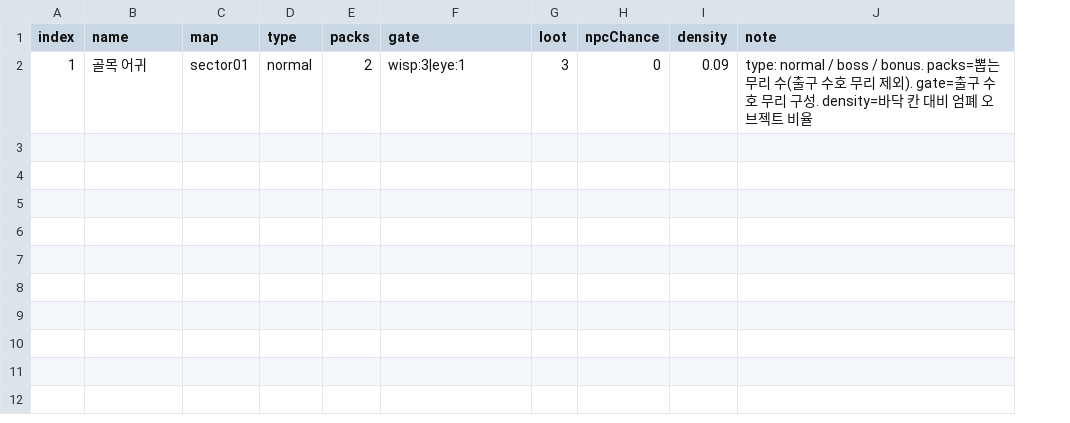
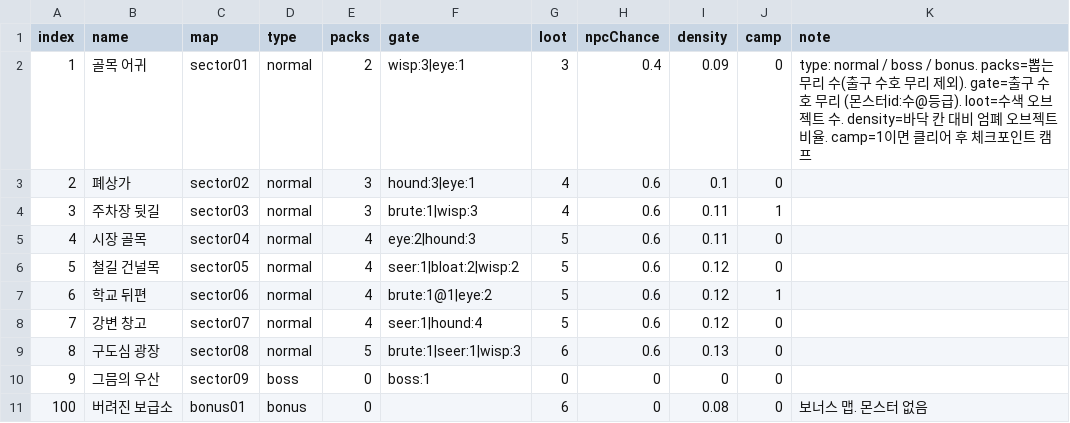
Before and after one commit to zerocoke8/tarcov, a CSV file: data/sectors.csv, drawn as a sheet; addresses are those after the commit; the diff names each change by its address in the sheet, - before the commit and + after, or states it on an @@ line.

```diff
--- a/data/sectors.csv
+++ b/data/sectors.csv
+column J (camp), row 2: 0
-H2 (npcChance): 0
+H2 (npcChance): 0.4
-K2 (note): …무리 구성. density=바닥 칸 대비 엄폐 오브젝트 비율
+K2 (note): …무리 (몬스터id:수@등급). loot=수색 오브젝트 수. density=바닥 칸 대비 엄폐 오브젝트 비율. camp=1이면 클리어 후 체크포인트 캠프
+row 3: 2 | 폐상가 | sector02 | normal | 3 | hound:3|eye:1 | 4 | 0.6 | 0.1 | 0
+row 4: 3 | 주차장 뒷길 | sector03 | normal | 3 | brute:1|wisp:3 | 4 | 0.6 | 0.11 | 1
+row 5: 4 | 시장 골목 | sector04 | normal | 4 | eye:2|hound:3 | 5 | 0.6 | 0.11 | 0
+row 6: 5 | 철길 건널목 | sector05 | normal | 4 | seer:1|bloat:2|wisp:2 | 5 | 0.6 | 0.12 | 0
+row 7: 6 | 학교 뒤편 | sector06 | normal | 4 | brute:1@1|eye:2 | 5 | 0.6 | 0.12 | 1
+row 8: 7 | 강변 창고 | sector07 | normal | 4 | seer:1|hound:4 | 5 | 0.6 | 0.12 | 0
+row 9: 8 | 구도심 광장 | sector08 | normal | 5 | brute:1|seer:1|wisp:3 | 6 | 0.6 | 0.13 | 0
+row 10: 9 | 그믐의 우산 | sector09 | boss | 0 | boss:1 | 0 | 0 | 0 | 0
+row 11: 100 | 버려진 보급소 | bonus01 | bonus | 0 |  | 6 | 0 | 0.08 | 0 | 보너스 맵. 몬스터 없음
```
Also changed, not shown: data/monsters.csv, data/params.csv, 43 other files.
